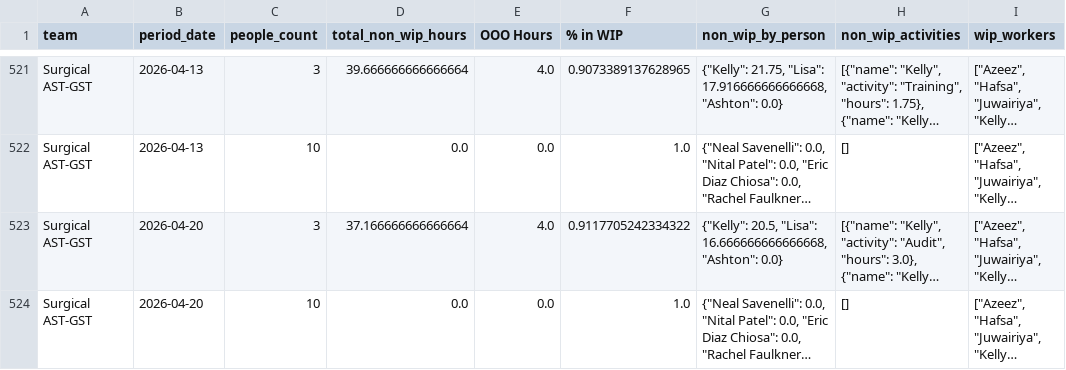
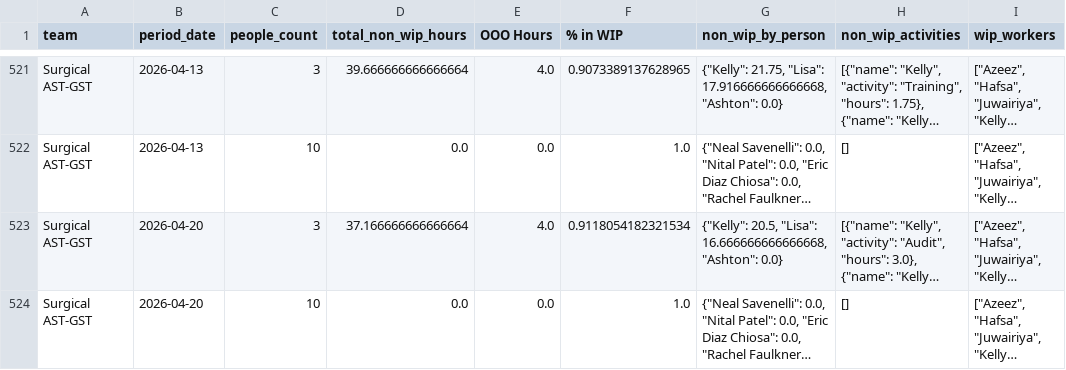
Before and after one commit to 17wadeche/heijunka-dev, a CSV file: MS_DATA/MS_NONWIP_METRICS.csv, drawn as a sheet; only a part is shown, gaps mark what is left out; long unchanged cells end in …; the diff covers the shown part only; the diff names each change by its address in the sheet, - before the commit and + after, or states it on an @@ line.

```diff
--- a/MS_DATA/MS_NONWIP_METRICS.csv
+++ b/MS_DATA/MS_NONWIP_METRICS.csv
-F523 (% in WIP): 0.9117705242334322
+F523 (% in WIP): 0.9118054182321534
```
Also changed, not shown: 43 edited cells elsewhere in this file, MS_DATA/ms_non_wip_activities.csv, 1 other file.
